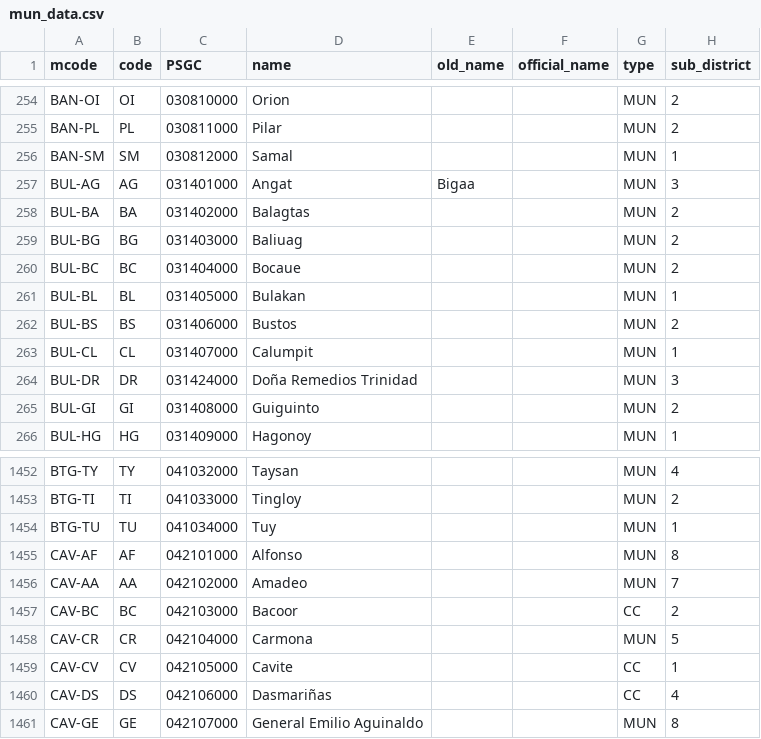
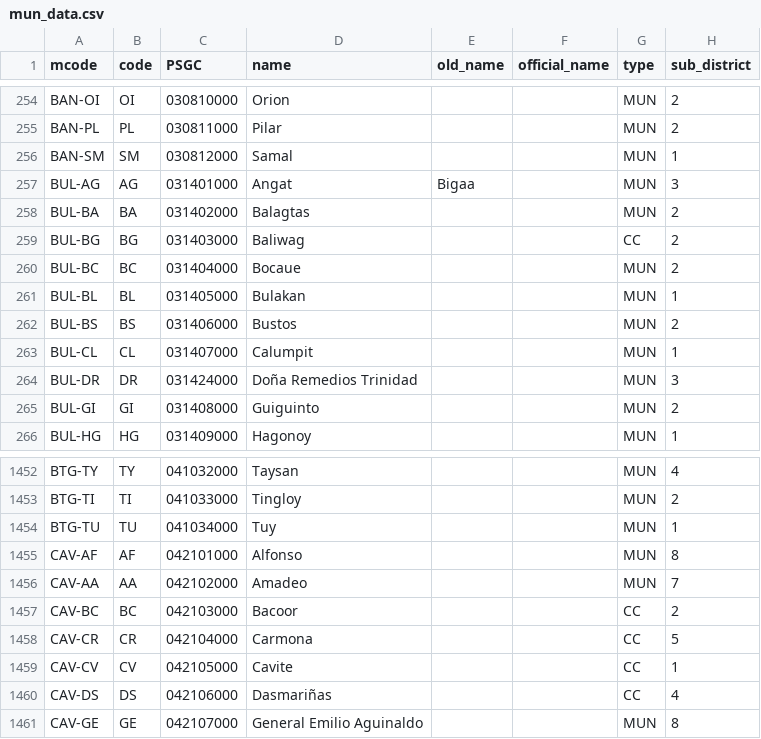
Before and after one commit to sambelmonte/philippinemap, a CSV file: misc/mun_data.csv, drawn as a sheet; only a part is shown, gaps mark what is left out; the diff names each change by its address in the sheet, - before the commit and + after, or states it on an @@ line.

```diff
--- a/misc/mun_data.csv
+++ b/misc/mun_data.csv
-D259 (name): Baliuag
+D259 (name): Baliwag
-G259 (type): MUN
+G259 (type): CC
-G1458 (type): MUN
+G1458 (type): CC
```
Also changed, not shown: misc/lgu_data.csv, 3 other files.
